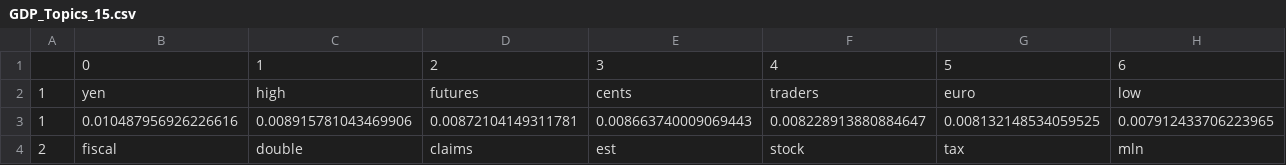
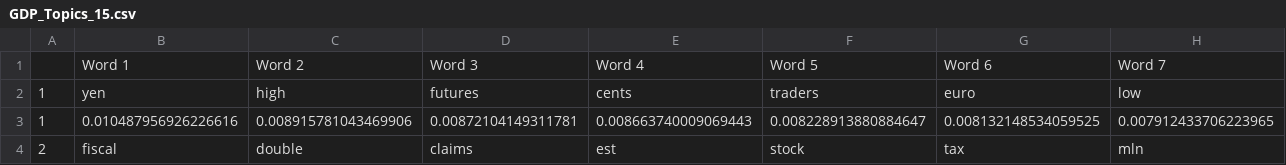
Before and after one commit to mehasadasivam/NLP, a CSV file: LDA_Outputs/GDP_Topics_15.csv, drawn as a sheet; only a part is shown; removed rows and columns are numbered as before the commit, all else as after; rows hold the shown columns only; the diff names each change by its address in the sheet, - before the commit and + after, or states it on an @@ line.

```diff
--- a/LDA_Outputs/GDP_Topics_15.csv
+++ b/LDA_Outputs/GDP_Topics_15.csv
-row 1:  | 0 | 1 | 2 | 3 | 4 | 5 | 6
+row 1:  | Word 1 | Word 2 | Word 3 | Word 4 | Word 5 | Word 6 | Word 7
```
Also changed, not shown: LDA_Outputs/Inflation_Topics_15.csv, LDA_Outputs/Volatility_Topics_15.csv, 28 other files.
